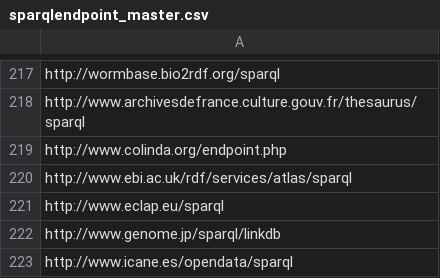
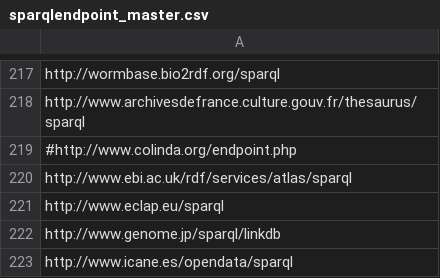
Before and after one commit to neumarcx/sparql, a CSV file: sparqlendpoint_master.csv, drawn as a sheet; only a part is shown, gaps mark what is left out.

```diff
--- a/sparqlendpoint_master.csv
+++ b/sparqlendpoint_master.csv
@@ -218,3 +218,3 @@ http://wormbase.bio2rdf.org/sparql
 http://www.archivesdefrance.culture.gouv.fr/thesaurus/sparql
-http://www.colinda.org/endpoint.php
+#http://www.colinda.org/endpoint.php
 http://www.ebi.ac.uk/rdf/services/atlas/sparql
```
